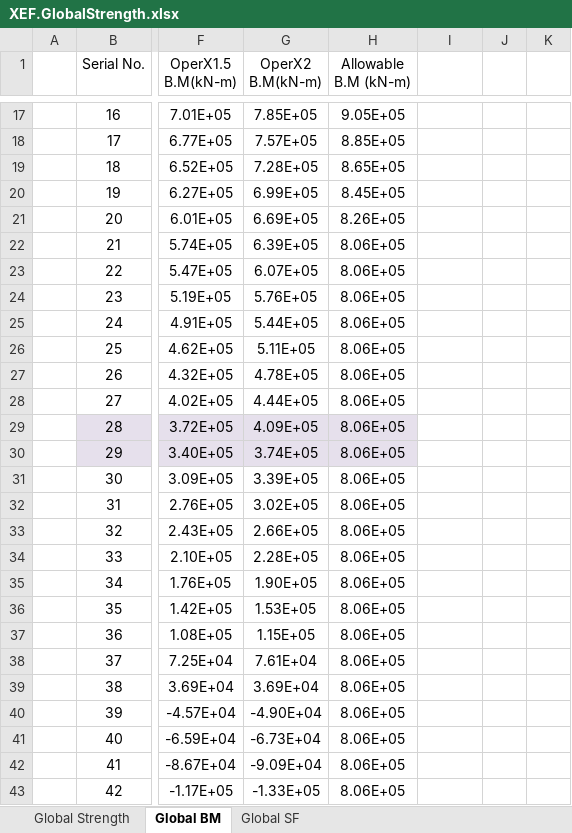
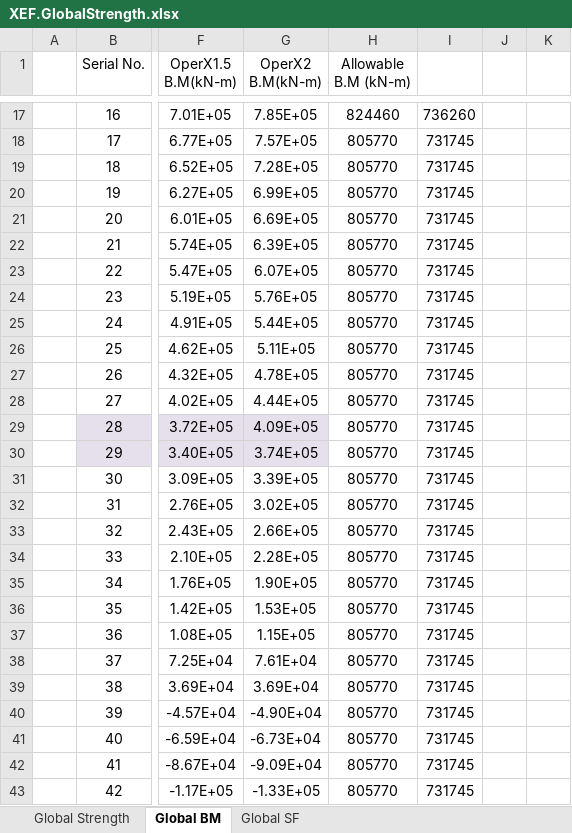
Before and after one commit to wjeongx/EngXExcel, an Excel workbook: XEF.GlobalStrength.xlsx, sheet Global BM, drawn as a sheet; only a part is shown, gaps mark what is left out; values as stored, in another font and other column widths than the file's, no borders; charts and pictures not drawn; the diff covers the shown part only; the diff names each change by its address in the sheet, - before the commit and + after, or states it on an @@ line.

```diff
--- a/XEF.GlobalStrength.xlsx (sheet Global BM)
+++ b/XEF.GlobalStrength.xlsx (sheet Global BM)
-H17 (Allowable B.M (kN-m)): 9.05E+05
+H17 (Allowable B.M (kN-m)): 824460
-I17: (empty)
+I17: 736260
-H18 (Allowable B.M (kN-m)): 8.85E+05
+H18 (Allowable B.M (kN-m)): 805770
-I18:I43: (empty)
+I18:I43: 731745
-H19 (Allowable B.M (kN-m)): 8.65E+05
+H19 (Allowable B.M (kN-m)): 805770
-H20 (Allowable B.M (kN-m)): 8.45E+05
+H20 (Allowable B.M (kN-m)): 805770
-H21 (Allowable B.M (kN-m)): 8.26E+05
+H21 (Allowable B.M (kN-m)): 805770
-H22:H43 (Allowable B.M (kN-m)): 8.06E+05
+H22:H43 (Allowable B.M (kN-m)): 805770
-H29:H30 fill: #E6E0EC
+H29:H30 fill: none
```
Also changed, not shown: 58 edited cells and cell formats elsewhere in this sheet, sheet Global Strength, charts or pictures.
